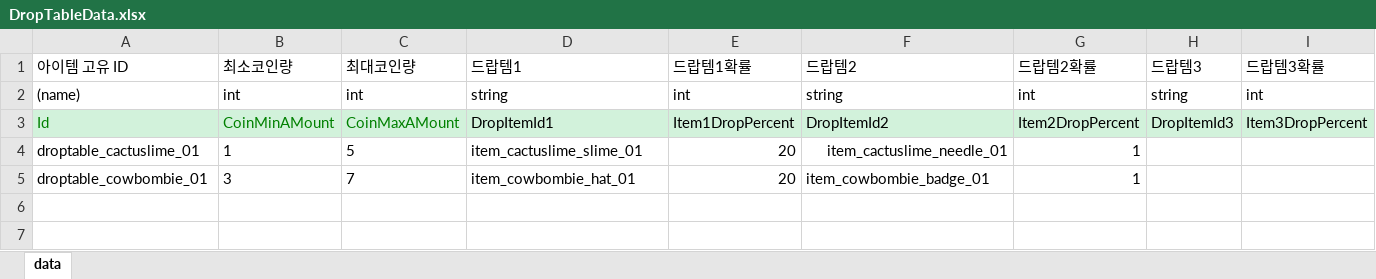
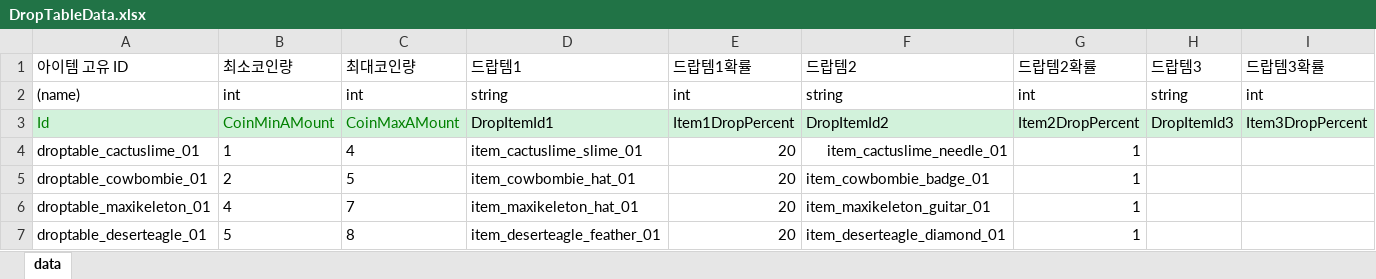
Before and after one commit to dlrhkdgh/2DMainProject, an Excel workbook: JsonConverter/ExcelFiles/DropTableData.xlsx, sheet data, drawn as a sheet; values as stored, in another font and other column widths than the file's, no borders; charts and pictures not drawn; the diff names each change by its address in the sheet, - before the commit and + after, or states it on an @@ line.

```diff
--- a/JsonConverter/ExcelFiles/DropTableData.xlsx (sheet data)
+++ b/JsonConverter/ExcelFiles/DropTableData.xlsx (sheet data)
-C4 (최대코인량): 5
+C4 (최대코인량): 4
-B5 (최소코인량): 3
+B5 (최소코인량): 2
-C5 (최대코인량): 7
+C5 (최대코인량): 5
+row 6: droptable_maxikeleton_01 | 4 | 7 | item_maxikeleton_hat_01 | 20 | item_maxikeleton_guitar_01 | 1
+row 7: droptable_deserteagle_01 | 5 | 8 | item_deserteagle_feather_01 | 20 | item_deserteagle_diamond_01 | 1
```
Also changed, not shown: JsonConverter/ExcelFiles/ItemData.xlsx, JsonConverter/ExcelFiles/MonsterData.xlsx, 49 other files.
